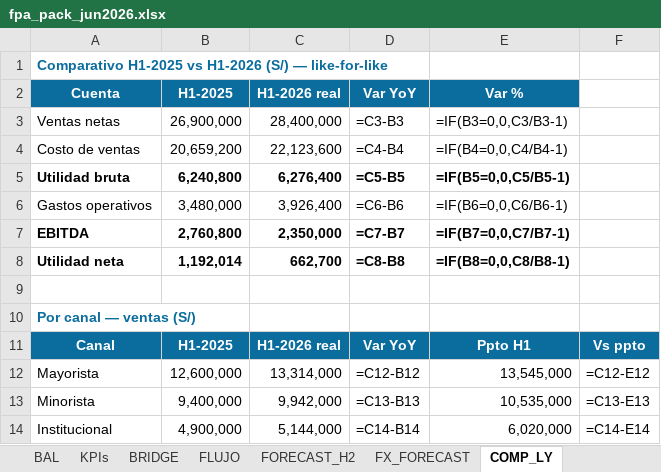
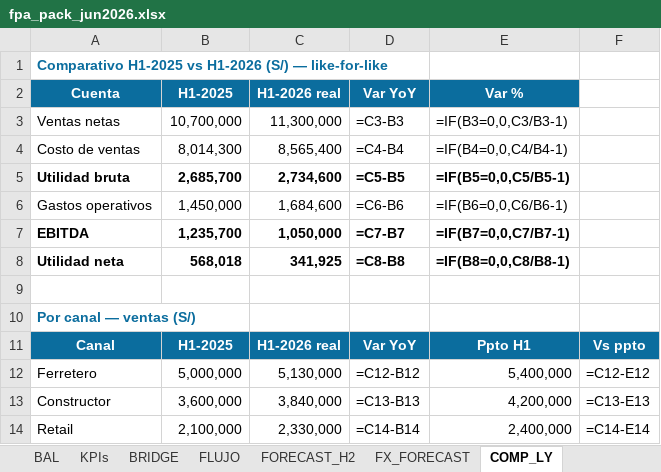
Before and after one commit to Fjgl96/Fjgl96.github.io, an Excel workbook: assets/demo/fpa-pack/fpa_pack_jun2026.xlsx, sheet COMP_LY, drawn as a sheet; values as stored, in another font and other column widths than the file's, no borders; formulas without a stored value are shown as written; removed rows and columns are numbered as before the commit, all else as after; the diff names each change by its address in the sheet, - before the commit and + after, or states it on an @@ line.

```diff
--- a/assets/demo/fpa-pack/fpa_pack_jun2026.xlsx (sheet COMP_LY)
+++ b/assets/demo/fpa-pack/fpa_pack_jun2026.xlsx (sheet COMP_LY)
-B3 (H1-2025): 26,900,000
+B3 (H1-2025): 10,700,000
-C3 (H1-2026 real): 28,400,000
+C3 (H1-2026 real): 11,300,000
-B4 (H1-2025): 20,659,200
+B4 (H1-2025): 8,014,300
-C4 (H1-2026 real): 22,123,600
+C4 (H1-2026 real): 8,565,400
-B5 (H1-2025): 6,240,800
+B5 (H1-2025): 2,685,700
-C5 (H1-2026 real): 6,276,400
+C5 (H1-2026 real): 2,734,600
-B6 (H1-2025): 3,480,000
+B6 (H1-2025): 1,450,000
-C6 (H1-2026 real): 3,926,400
+C6 (H1-2026 real): 1,684,600
-B7 (H1-2025): 2,760,800
+B7 (H1-2025): 1,235,700
-C7 (H1-2026 real): 2,350,000
+C7 (H1-2026 real): 1,050,000
-B8 (H1-2025): 1,192,014
+B8 (H1-2025): 568,018
-C8 (H1-2026 real): 662,700
+C8 (H1-2026 real): 341,925
-row 12: Mayorista | 12,600,000 | 13,314,000 | =C12-B12 | 13,545,000 | =C12-E12
-row 13: Minorista | 9,400,000 | 9,942,000 | =C13-B13 | 10,535,000 | =C13-E13
-row 14: Institucional | 4,900,000 | 5,144,000 | =C14-B14 | 6,020,000 | =C14-E14
+row 12: Ferretero | 5,000,000 | 5,130,000 | =C12-B12 | 5,400,000 | =C12-E12
+row 13: Constructor | 3,600,000 | 3,840,000 | =C13-B13 | 4,200,000 | =C13-E13
+row 14: Retail | 2,100,000 | 2,330,000 | =C14-B14 | 2,400,000 | =C14-E14
```
Also changed, not shown: sheet DRILL_SKUS, sheet DRILL_CLIENTES, sheet BAL, sheet FX_FORECAST, sheet PyG_H1, sheet BRIDGE, 8 more sheets, 17 other files.
